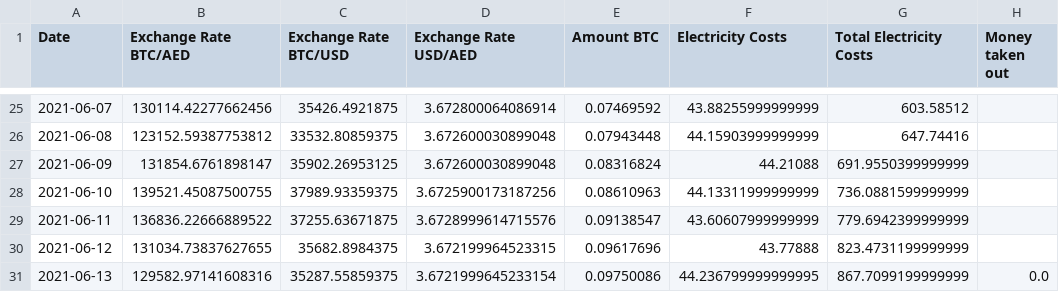
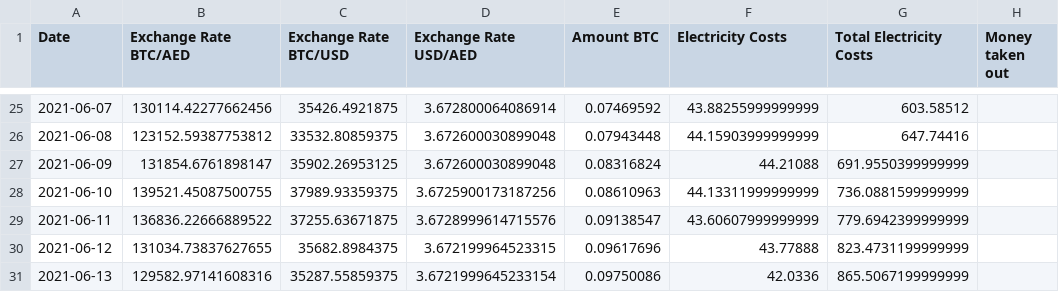
Before and after one commit to Mentalustig/Bitcoindashboard, a CSV file: workingcapital.csv, drawn as a sheet; only a part is shown, gaps mark what is left out.

```diff
--- a/workingcapital.csv
+++ b/workingcapital.csv
@@ -30,2 +30,2 @@ Date,Exchange Rate BTC/AED,Exchange Rate BTC/USD,Exchange Rate USD/AED,Amount BT
 2021-06-12,131034.73837627655,35682.8984375,3.672199964523315,0.09617696,43.77888,823.4731199999999,
-2021-06-13,129582.97141608316,35287.55859375,3.6721999645233154,0.09750086,44.236799999999995,867.7099199999999,0.0
+2021-06-13,129582.97141608316,35287.55859375,3.6721999645233154,0.09750086,42.0336,865.5067199999999,
```
Also changed, not shown: getrig.csv, kpis.csv, 3 other files.
